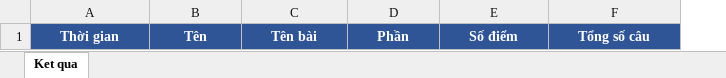
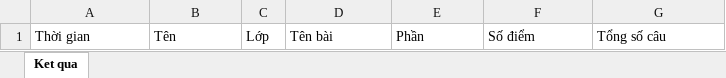
Before and after one commit to vuhaimc4210/pinyin, an Excel workbook: ket-qua-hoc-sinh.xlsx, sheet Ket qua, drawn as a sheet; values as stored, in another font and other column widths than the file's, no borders; addresses are those after the commit; the diff names each change by its address in the sheet, - before the commit and + after, or states it on an @@ line.

```diff
--- a/ket-qua-hoc-sinh.xlsx (sheet Ket qua)
+++ b/ket-qua-hoc-sinh.xlsx (sheet Ket qua)
+column C, row 1: Lớp
@@ A1:B1 fill: #2F5597 → none, bold: on → off, text colour: #FFFFFF → black, alignment: center → left @@
@@ D1:G1 fill: #2F5597 → none, bold: on → off, text colour: #FFFFFF → black, alignment: center → left @@
```
Also changed, not shown: mau-google-sheet-diem.xlsx, 8 other files.
